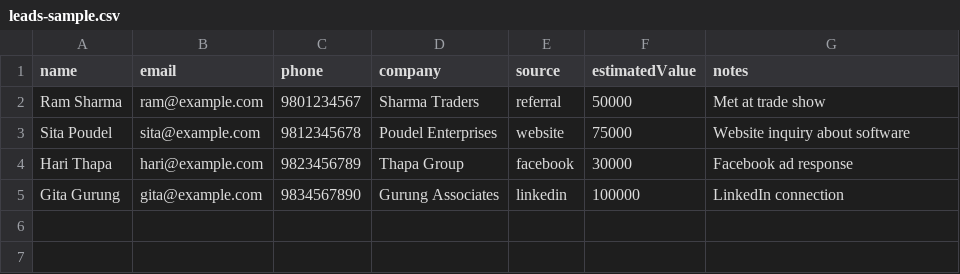
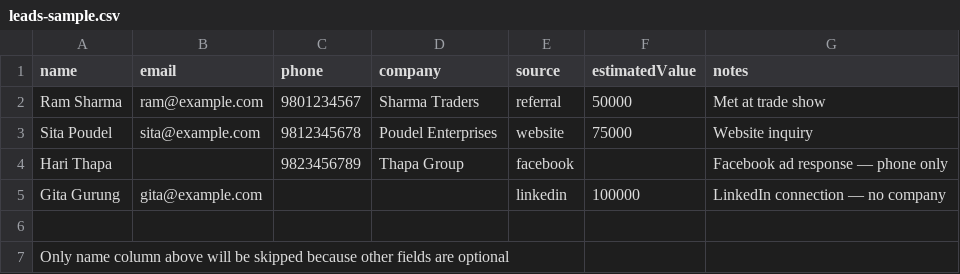
Before and after one commit to chuchu387/HisabKitab, a CSV file: public/leads-sample.csv, drawn as a sheet.

Commit message:
Make all CSV import fields optional with flexible header matching

```diff
--- a/public/leads-sample.csv
+++ b/public/leads-sample.csv
@@ -2,4 +2,6 @@ name,email,phone,company,source,estimatedValue,notes
 Ram Sharma,ram@example.com,9801234567,Sharma Traders,referral,50000,Met at trade show
-Sita Poudel,sita@example.com,9812345678,Poudel Enterprises,website,75000,Website inquiry about software
-Hari Thapa,hari@example.com,9823456789,Thapa Group,facebook,30000,Facebook ad response
-Gita Gurung,gita@example.com,9834567890,Gurung Associates,linkedin,100000,LinkedIn connection
+Sita Poudel,sita@example.com,9812345678,Poudel Enterprises,website,75000,Website inquiry
+Hari Thapa,,9823456789,Thapa Group,facebook,,Facebook ad response — phone only
+Gita Gurung,gita@example.com,,,linkedin,100000,LinkedIn connection — no company
+,,,,
+Only name column above will be skipped because other fields are optional
```
Also changed, not shown: 2 other files.
